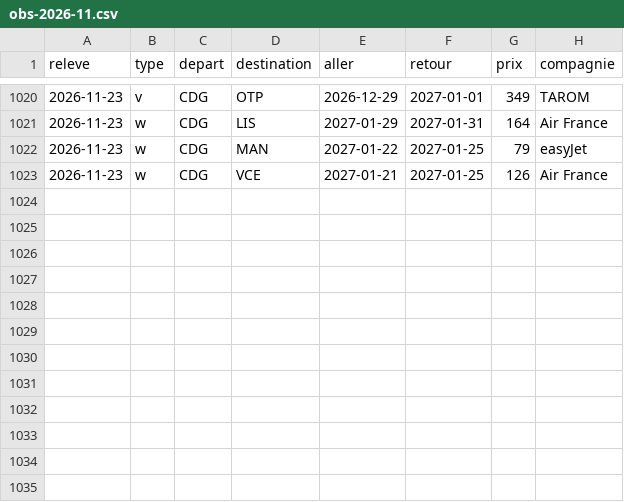
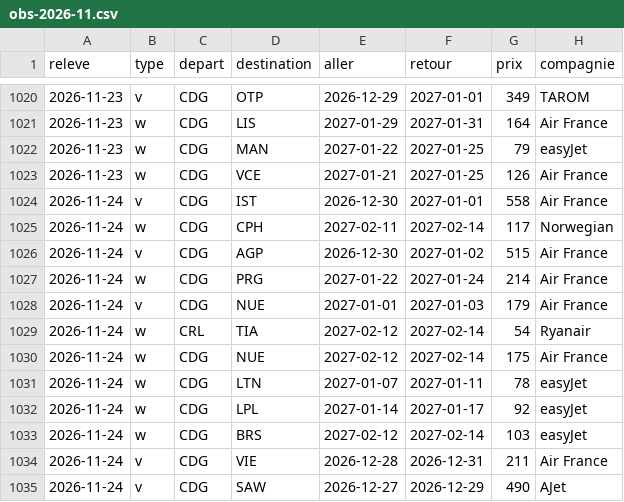
Before and after one commit to merwanyml/vols, a CSV file: data/court/obs-2026-11.csv, drawn as a sheet; only a part is shown, gaps mark what is left out; the diff names each change by its address in the sheet, - before the commit and + after, or states it on an @@ line.

Commit message:
Données court courrier

```diff
--- a/data/court/obs-2026-11.csv
+++ b/data/court/obs-2026-11.csv
+row 1024: 2026-11-24 | v | CDG | IST | 2026-12-30 | 2027-01-01 | 558 | Air France
+row 1025: 2026-11-24 | w | CDG | CPH | 2027-02-11 | 2027-02-14 | 117 | Norwegian
+row 1026: 2026-11-24 | v | CDG | AGP | 2026-12-30 | 2027-01-02 | 515 | Air France
+row 1027: 2026-11-24 | w | CDG | PRG | 2027-01-22 | 2027-01-24 | 214 | Air France
+row 1028: 2026-11-24 | v | CDG | NUE | 2027-01-01 | 2027-01-03 | 179 | Air France
+row 1029: 2026-11-24 | w | CRL | TIA | 2027-02-12 | 2027-02-14 | 54 | Ryanair
+row 1030: 2026-11-24 | w | CDG | NUE | 2027-02-12 | 2027-02-14 | 175 | Air France
+row 1031: 2026-11-24 | w | CDG | LTN | 2027-01-07 | 2027-01-11 | 78 | easyJet
+row 1032: 2026-11-24 | w | CDG | LPL | 2027-01-14 | 2027-01-17 | 92 | easyJet
+row 1033: 2026-11-24 | w | CDG | BRS | 2027-02-12 | 2027-02-14 | 103 | easyJet
+row 1034: 2026-11-24 | v | CDG | VIE | 2026-12-28 | 2026-12-31 | 211 | Air France
+row 1035: 2026-11-24 | v | CDG | SAW | 2026-12-27 | 2026-12-29 | 490 | AJet
```
Also changed, not shown: data/court/lancements.csv, 3 other files.
